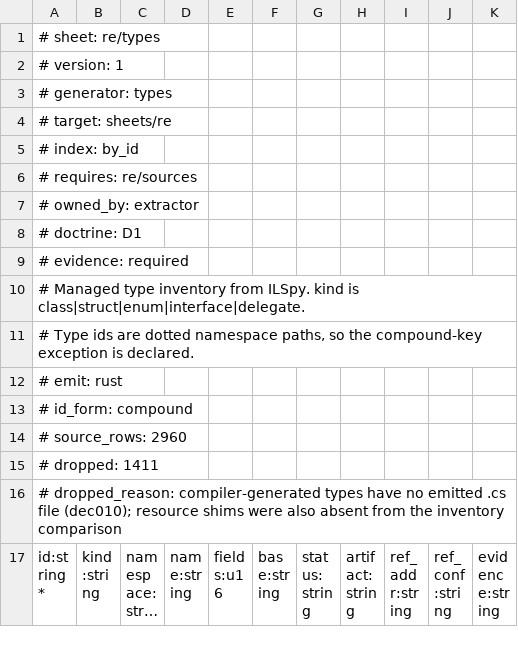
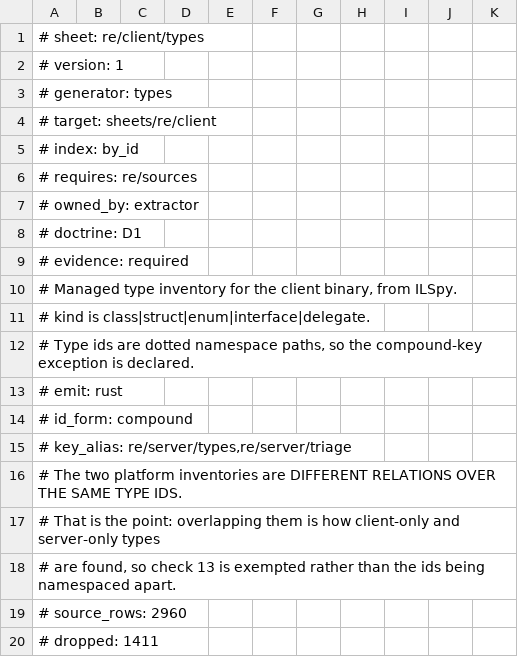
Before and after one commit to smileybaal/terra-rust, a TSV file: sheets/re/client/types.tsv (was sheets/re/types.tsv), drawn as a sheet; only a part is shown; the shorter side is filled out with more unchanged rows; long unchanged cells end in ….

Commit message:
split re/ into client and server sheet sets over separate binaries
Completely separate sheets for Terraria.exe and TerrariaServer.exe, as requested.nnsheets/re/client/{types,methods,callgraph,triage,functions,strings,types_pe}.tsvnsheets/re/server/{types,methods,callgraph,triage}.tsvnsheets/re/{assets,sources}.tsv stay shared: both binaries load the same Content/ and share 1544 of 1547 type ids.

This retires re/platform_split.tsv. The split is now a query over two real relations rather than a hand-maintained 12-row copy of one, which is the MDD's own preference for derivable data.

Overlapping the two type sheets found what the hand-written delta could not: the entity-list comparison only saw type NAMES, so it could not see that terraria.netplay (29 vs 31 fields) and terraria.initializers.chromainitializer (17 vs 11) are conditionally compiled and genuinely differ between builds. Both are now regression tests.

Fixing overlap required declaring RESERVED_COLS: artifact, ref_addr, ref_conf, evidence, ref_src, status, kind, notes, tok are provenance, not data. Without it the comparison reported covered 0 / divergent 4640 for 1546 identical types, because each platform's artifact path carries its own prefix. Comparing provenance as data can never show agreement between two producers.

Preflight clean: 22 sheets, 161760 rows, 192 columns, 0 errors, 0 warnings. E-L0-CROSSKEY resolved by declaring the intended cross-platform joins in key_alias rather than namespacing the ids apart. All harnesses pass: 8 demo tests, 31/31 sweep codes, 8/8 fixture diagnostics, truncation.

```diff
--- a/sheets/re/types.tsv
+++ b/sheets/re/client/types.tsv
@@ -1,5 +1,5 @@
-# sheet: re/types
+# sheet: re/client/types
 # version: 1
 # generator: types
-# target: sheets/re
+# target: sheets/re/client
 # index: by_id
@@ -9,3 +9,4 @@
 # evidence: required
-# Managed type inventory from ILSpy. kind is class|struct|enum|interface|delegate.
+# Managed type inventory for the client binary, from ILSpy.
+# kind is class|struct|enum|interface|delegate.
 # Type ids are dotted namespace paths, so the compound-key exception is declared.
@@ -13,2 +14,6 @@
 # id_form: compound
+# key_alias: re/server/types,re/server/triage
+# The two platform inventories are DIFFERENT RELATIONS OVER THE SAME TYPE IDS.
+# That is the point: overlapping them is how client-only and server-only types
+# are found, so check 13 is exempted rather than the ids being namespaced apart.
 # source_rows: 2960
```
Also changed, not shown: sheets/01-schema.tsv, sheets/decisions.tsv, 22 other files.
